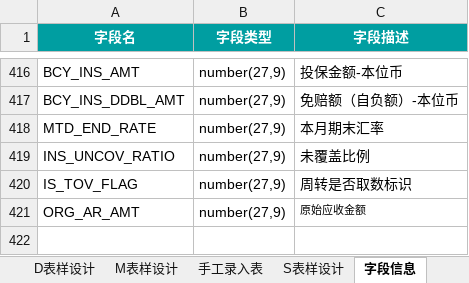
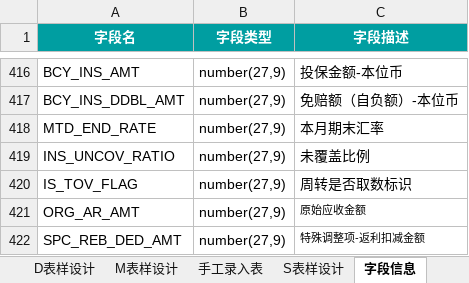
Before and after one commit to baixiebaba/01_--, an Excel workbook: 01_代码/01_DWD/C_应收应付/草稿/经分二期-应收-数据模型详细设计文档.xlsx, sheet 字段信息, drawn as a sheet; only a part is shown, gaps mark what is left out; values as stored, in another font and other column widths than the file's, no borders; charts and pictures and conditional formats not drawn; the diff names each change by its address in the sheet, - before the commit and + after, or states it on an @@ line.

```diff
--- a/01_代码/01_DWD/C_应收应付/草稿/经分二期-应收-数据模型详细设计文档.xlsx (sheet 字段信息)
+++ b/01_代码/01_DWD/C_应收应付/草稿/经分二期-应收-数据模型详细设计文档.xlsx (sheet 字段信息)
+row 422: SPC_REB_DED_AMT | number(27,9) | 特殊调整项-返利扣减金额
```
Also changed, not shown: sheet ARPM02-坏账计算表-STEP1坏账计提基数, sheet ARPINS-投保信息计算表, sheet ARPM02-坏账计算表-STEP2坏账计算, charts or pictures, 12 other files.
